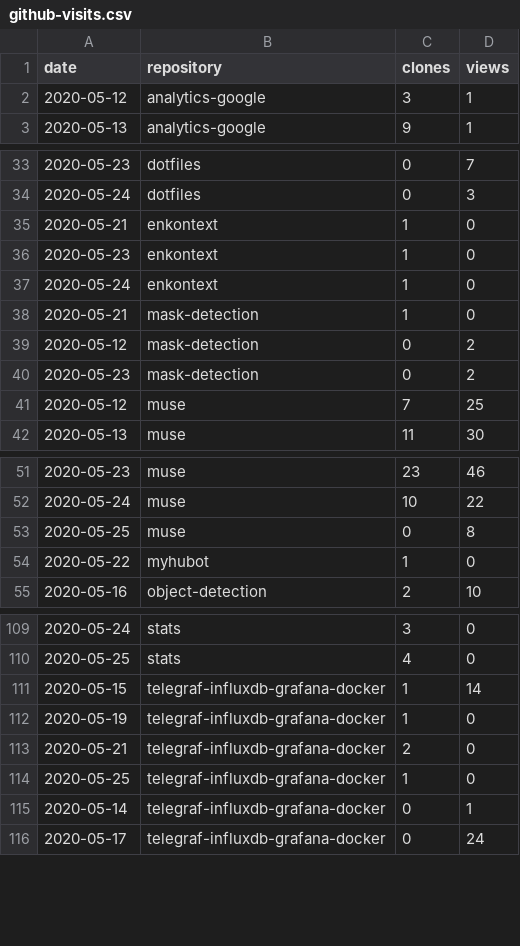
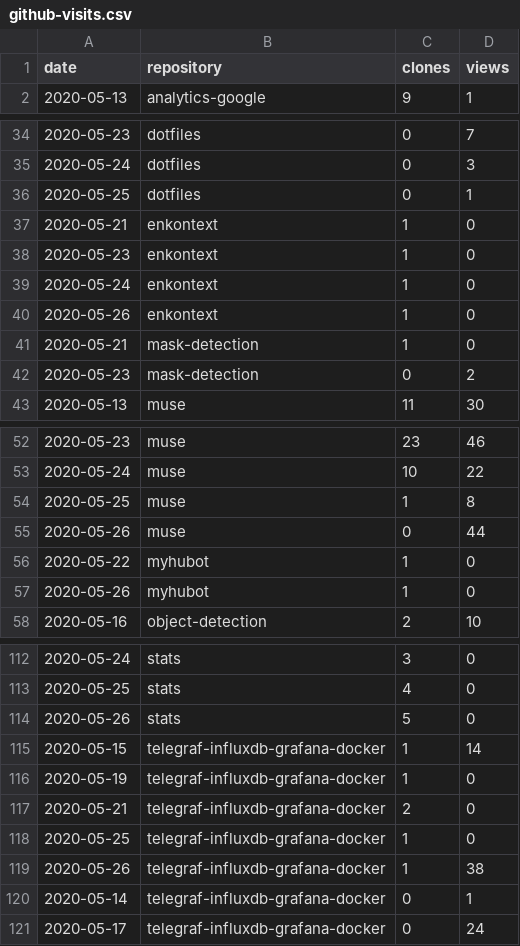
Before and after one commit to cristianpb/stats, a CSV file: github-visits.csv, drawn as a sheet; only a part is shown, gaps mark what is left out; the diff covers the shown part only.

```diff
--- a/github-visits.csv
+++ b/github-visits.csv
@@ -1,3 +1,2 @@
 date,repository,clones,views
-2020-05-12,analytics-google,3,1
 2020-05-13,analytics-google,9,1
@@ -34,2 +35,3 @@ date,repository,clones,views
 2020-05-24,dotfiles,0,3
+2020-05-25,dotfiles,0,1
 2020-05-21,enkontext,1,0
@@ -37,6 +39,5 @@ date,repository,clones,views
 2020-05-24,enkontext,1,0
+2020-05-26,enkontext,1,0
 2020-05-21,mask-detection,1,0
-2020-05-12,mask-detection,0,2
 2020-05-23,mask-detection,0,2
-2020-05-12,muse,7,25
 2020-05-13,muse,11,30
@@ -52,4 +53,6 @@ date,repository,clones,views
 2020-05-24,muse,10,22
-2020-05-25,muse,0,8
+2020-05-25,muse,1,8
+2020-05-26,muse,0,44
 2020-05-22,myhubot,1,0
+2020-05-26,myhubot,1,0
 2020-05-16,object-detection,2,10
@@ -110,2 +113,3 @@ date,repository,clones,views
 2020-05-25,stats,4,0
+2020-05-26,stats,5,0
 2020-05-15,telegraf-influxdb-grafana-docker,1,14
@@ -114,2 +118,3 @@ date,repository,clones,views
 2020-05-25,telegraf-influxdb-grafana-docker,1,0
+2020-05-26,telegraf-influxdb-grafana-docker,1,38
 2020-05-14,telegraf-influxdb-grafana-docker,0,1
```
Also changed, not shown: 5 added rows, 2 removed rows and 4 edited cells elsewhere in this file, github-repositories.csv.
